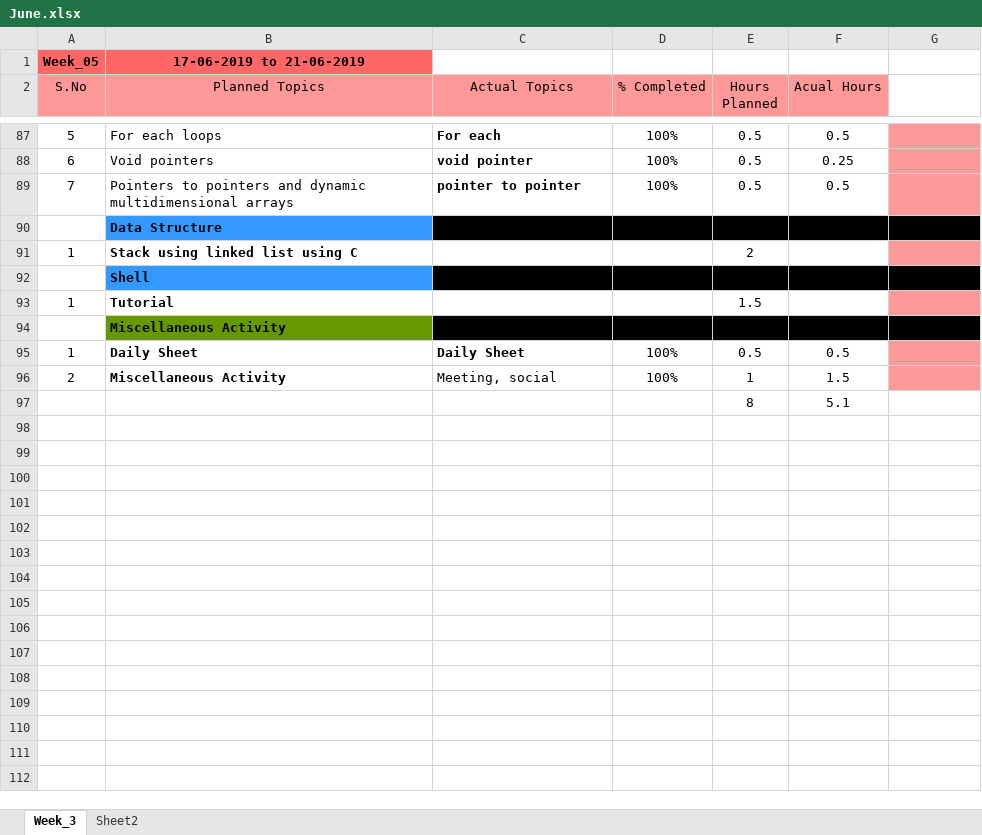
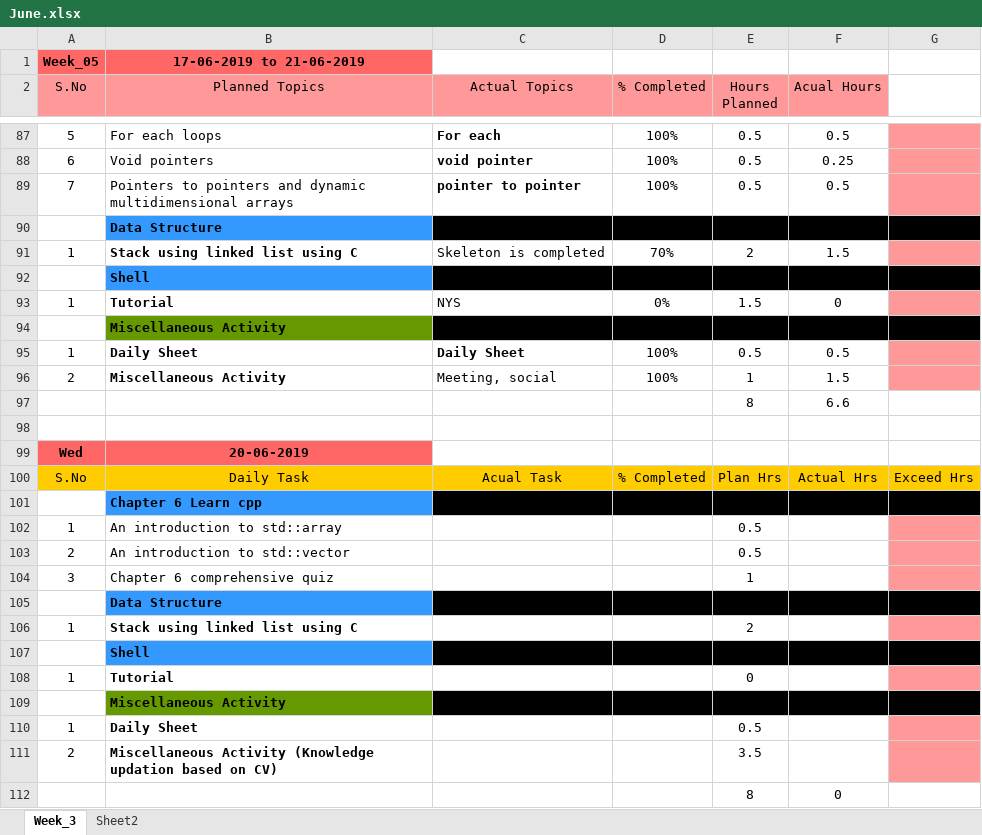
Before and after one commit to JkUzumaki/testPractiseArena, an Excel workbook: Daily_plan/2019/06_jun/June.xlsx, sheet Week_3, drawn as a sheet; only a part is shown, gaps mark what is left out; values as stored, in another font and other column widths than the file's, no borders; addresses are those after the commit; the diff covers the shown part only; the diff names each change by its address in the sheet, - before the commit and + after, or states it on an @@ line.

Commit message:
20 June actual

```diff
--- a/Daily_plan/2019/06_jun/June.xlsx (sheet Week_3)
+++ b/Daily_plan/2019/06_jun/June.xlsx (sheet Week_3)
-C91 (Actual Topics): (empty)
+C91 (Actual Topics): Skeleton is completed
-D91 (% Completed): (empty)
+D91 (% Completed): 70%
-F91 (Acual Hours): (empty)
+F91 (Acual Hours): 1.5
-C93 (Actual Topics): (empty)
+C93 (Actual Topics): NYS
-D93 (% Completed): (empty)
+D93 (% Completed): 0%
-F93 (Acual Hours): (empty)
+F93 (Acual Hours): 0
+row 97:  |  |  |  | 8 | 6.6
-row 98:  |  |  |  | 8 | 5.1
+row 98: (empty)
+row 99: Wed | 20-06-2019
+row 100: S.No | Daily Task | Acual Task | % Completed | Plan Hrs | Actual Hrs | Exceed Hrs
+row 101:  | Chapter 6 Learn cpp
+row 102: 1 | An introduction to std::array |  |  | 0.5
+row 103: 2 | An introduction to std::vector |  |  | 0.5
+row 104: 3 | Chapter 6 comprehensive quiz |  |  | 1
+row 105:  | Data Structure
+row 106: 1 | Stack using linked list using C |  |  | 2
+row 107:  | Shell
+row 108: 1 | Tutorial |  |  | 0
+row 109:  | Miscellaneous Activity
+row 110: 1 | Daily Sheet |  |  | 0.5
+row 111: 2 | Miscellaneous Activity (Knowledge updation based on CV) |  |  | 3.5
+row 112:  |  |  |  | 8 | 0
```
Also changed, not shown: 27 edited cells elsewhere in this sheet, 9 other files.
